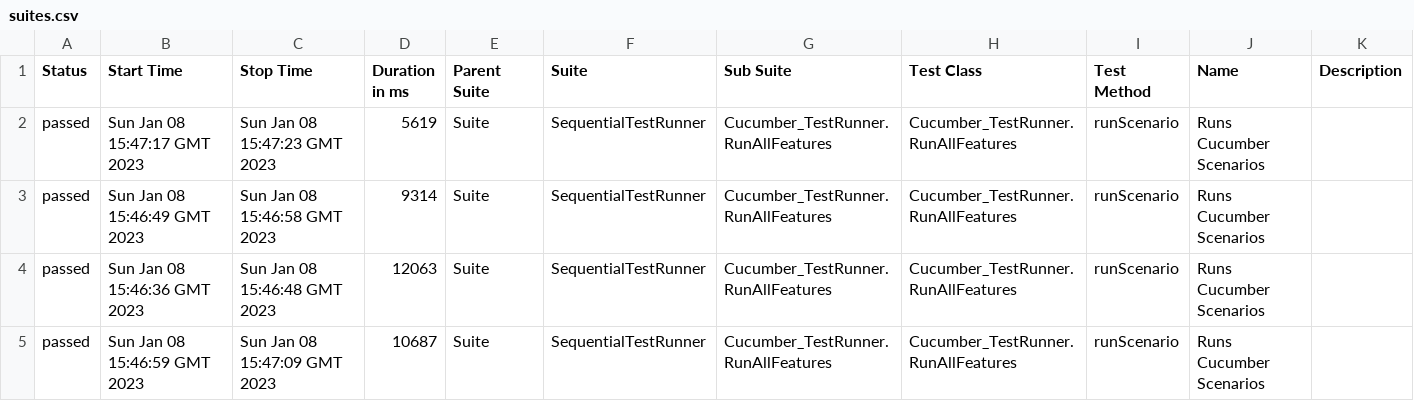
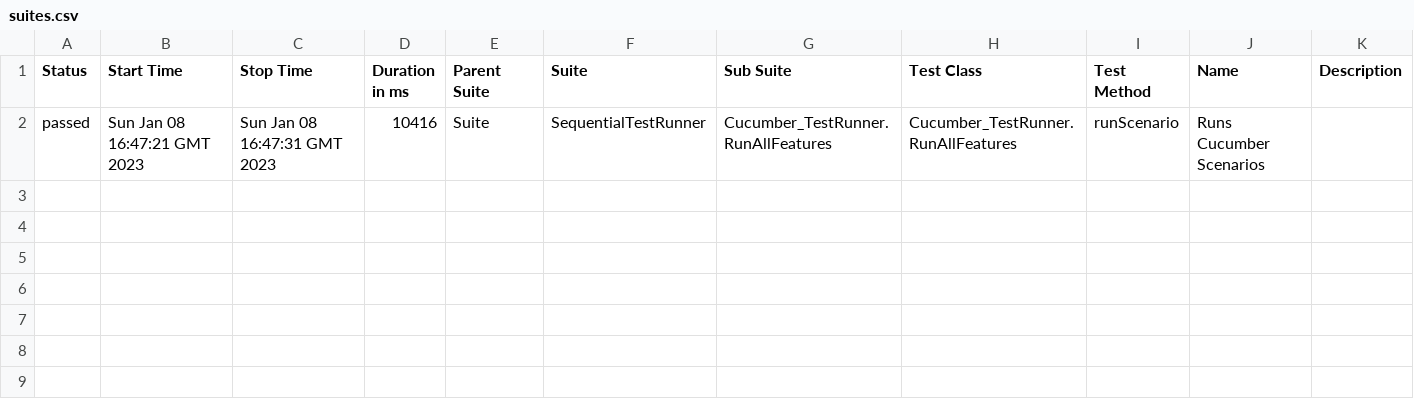
Before and after one commit to Aboulfetouh/CucumberTestNG, a CSV file: data/suites.csv, drawn as a sheet.

```diff
--- a/data/suites.csv
+++ b/data/suites.csv
@@ -1,5 +1,2 @@
 "Status","Start Time","Stop Time","Duration in ms","Parent Suite","Suite","Sub Suite","Test Class","Test Method","Name","Description"
-"passed","Sun Jan 08 15:47:17 GMT 2023","Sun Jan 08 15:47:23 GMT 2023","5619","Suite","SequentialTestRunner","Cucumber_TestRunner.RunAllFeatures","Cucumber_TestRunner.RunAllFeatures","runScenario","Runs Cucumber Scenarios",""
-"passed","Sun Jan 08 15:46:49 GMT 2023","Sun Jan 08 15:46:58 GMT 2023","9314","Suite","SequentialTestRunner","Cucumber_TestRunner.RunAllFeatures","Cucumber_TestRunner.RunAllFeatures","runScenario","Runs Cucumber Scenarios",""
-"passed","Sun Jan 08 15:46:36 GMT 2023","Sun Jan 08 15:46:48 GMT 2023","12063","Suite","SequentialTestRunner","Cucumber_TestRunner.RunAllFeatures","Cucumber_TestRunner.RunAllFeatures","runScenario","Runs Cucumber Scenarios",""
-"passed","Sun Jan 08 15:46:59 GMT 2023","Sun Jan 08 15:47:09 GMT 2023","10687","Suite","SequentialTestRunner","Cucumber_TestRunner.RunAllFeatures","Cucumber_TestRunner.RunAllFeatures","runScenario","Runs Cucumber Scenarios",""
+"passed","Sun Jan 08 16:47:21 GMT 2023","Sun Jan 08 16:47:31 GMT 2023","10416","Suite","SequentialTestRunner","Cucumber_TestRunner.RunAllFeatures","Cucumber_TestRunner.RunAllFeatures","runScenario","Runs Cucumber Scenarios",""
```
Also changed, not shown: 29 other files.
